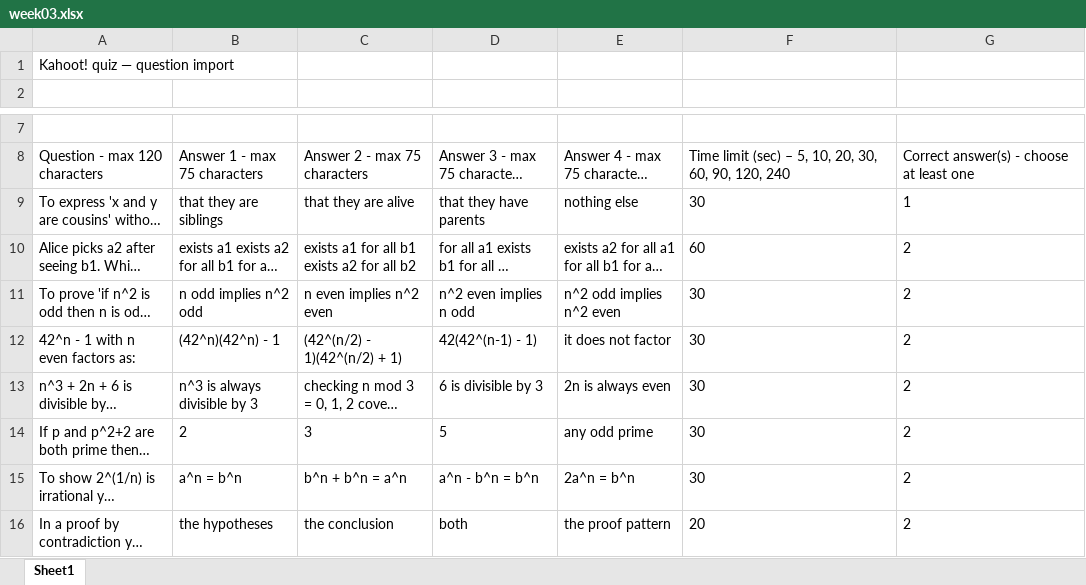
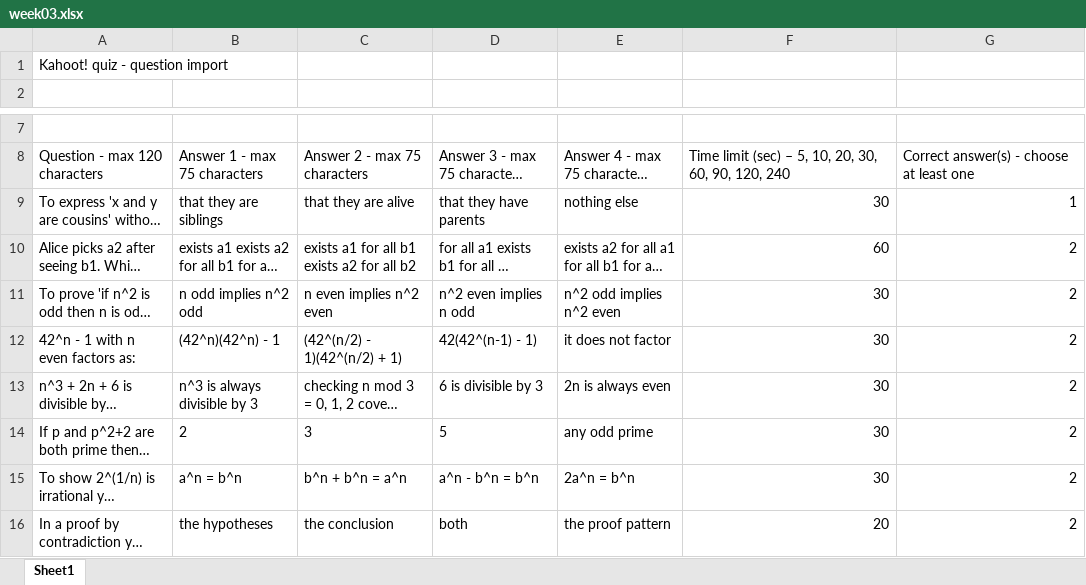
Before and after one commit to H-717/DM_HS26, an Excel workbook: kahoot/week03.xlsx, sheet Sheet1, drawn as a sheet; only a part is shown, gaps mark what is left out; long unchanged cells end in …; values as stored, in another font and other column widths than the file's, no borders; the diff names each change by its address in the sheet, - before the commit and + after, or states it on an @@ line.

Commit message:
Kahoot: numeric time-limit and correct-answer cells, plus template mode
Columns F and G are written as numbers again; A-E stay strings. The
importer had rejected string-formatted numbers there.

Because a reconstructed header row is still a guess, the script can now
open Kahoot's own downloaded template (kahoot/template.xlsx, gitignored),
write the question rows into it from row 9 down, and leave every other
part of their file byte-identical. That needs real zip inflate/deflate,
so the writer now handles both.

Generation also validates before writing and fails loudly: question <= 120
chars, answers <= 75, time limit from the allowed set, correct answer 1-4
pointing at a non-empty answer. All 104 questions pass, with the longest
question at 112 and the longest answer at 58.

```diff
--- a/kahoot/week03.xlsx (sheet Sheet1)
+++ b/kahoot/week03.xlsx (sheet Sheet1)
-A1 (Question - max 120 characters): Kahoot! quiz — question import
+A1 (Question - max 120 characters): Kahoot! quiz - question import
-F9:G16 alignment: left
+F9:G16 alignment: right
```
Also changed, not shown: kahoot/week02.xlsx, kahoot/week04.xlsx, 13 other files.
